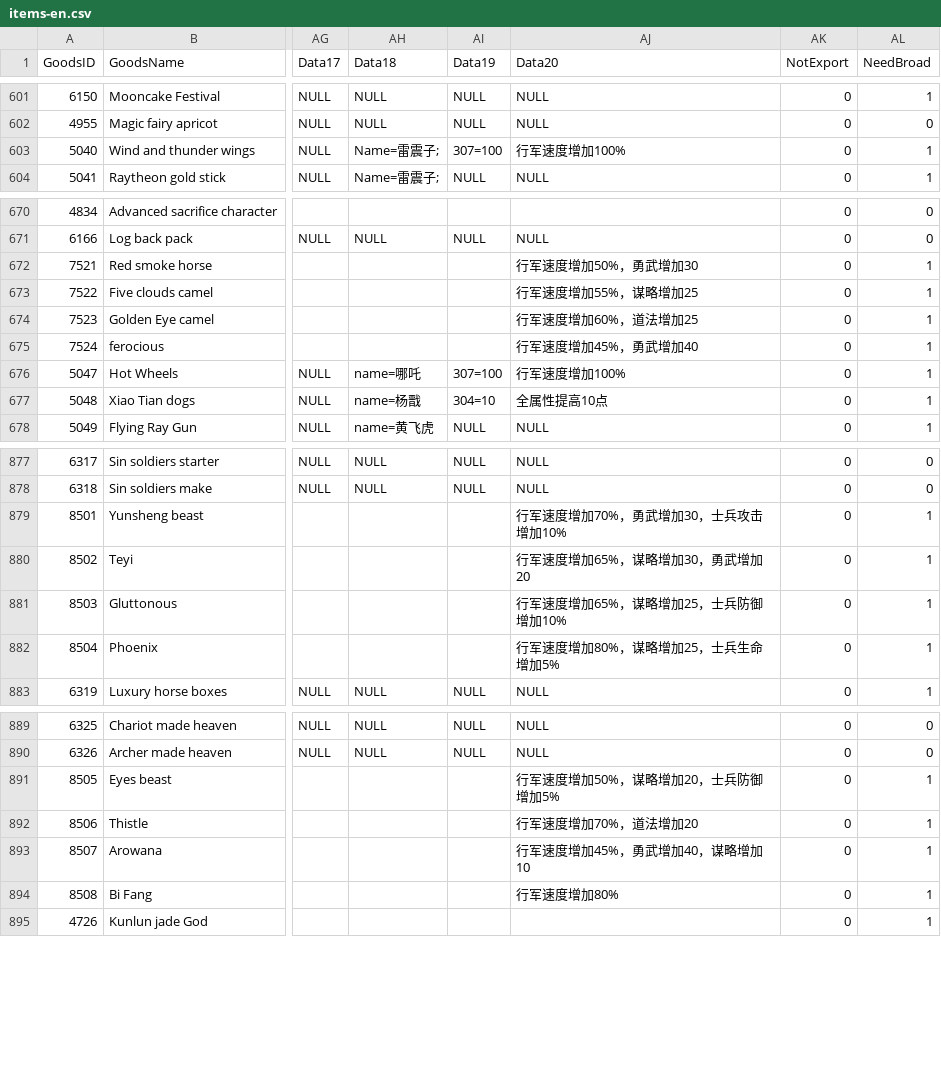
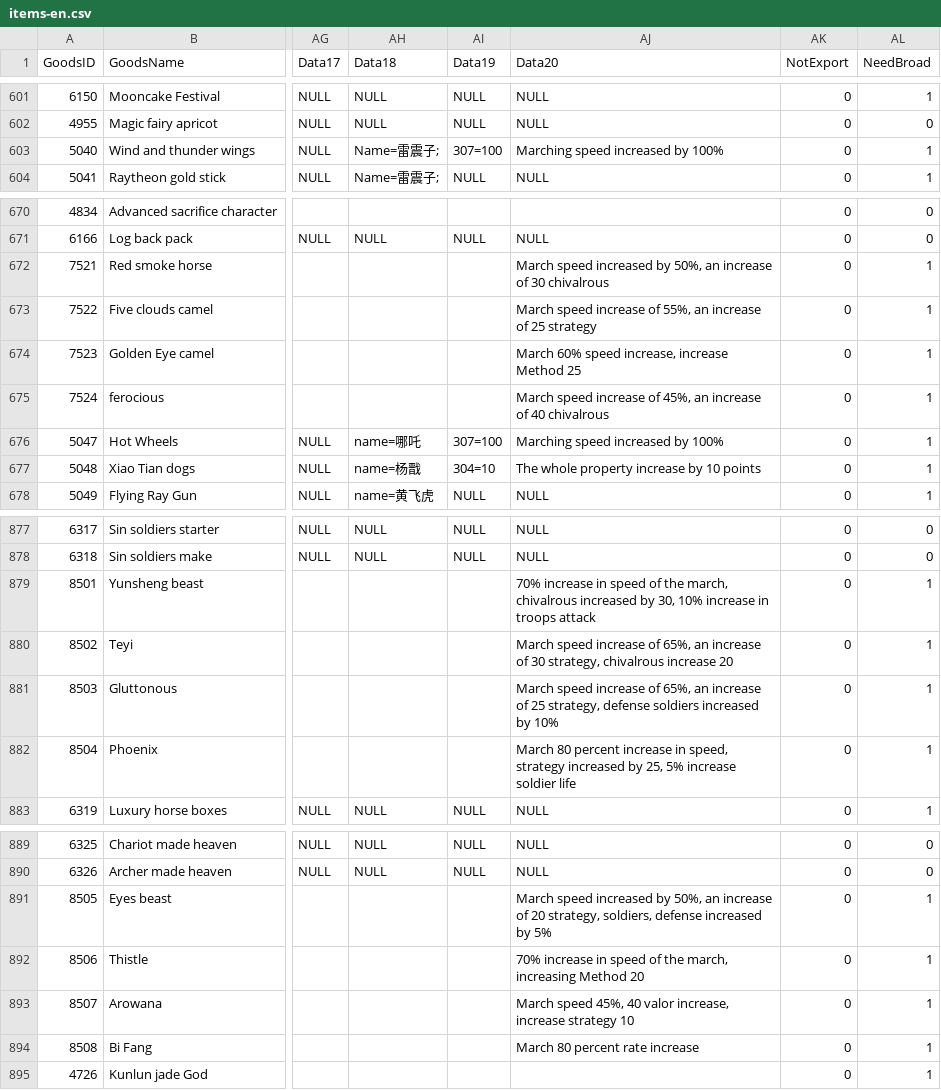
Before and after one commit to asdf54111/SQL-DUMP, a CSV file: items-en.csv, drawn as a sheet; only a part is shown, gaps mark what is left out; the diff covers the shown part only; the diff names each change by its address in the sheet, - before the commit and + after, or states it on an @@ line.

```diff
--- a/items-en.csv
+++ b/items-en.csv
-AJ603 (Data20): 行军速度增加100%
+AJ603 (Data20): Marching speed increased by 100%
-AJ672 (Data20): 行军速度增加50%，勇武增加30
+AJ672 (Data20): March speed increased by 50%, an increase of 30 chivalrous
-AJ673 (Data20): 行军速度增加55%，谋略增加25
+AJ673 (Data20): March speed increase of 55%, an increase of 25 strategy
-AJ674 (Data20): 行军速度增加60%，道法增加25
+AJ674 (Data20): March 60% speed increase, increase Method 25
-AJ675 (Data20): 行军速度增加45%，勇武增加40
+AJ675 (Data20): March speed increase of 45%, an increase of 40 chivalrous
-AJ676 (Data20): 行军速度增加100%
+AJ676 (Data20): Marching speed increased by 100%
-AJ677 (Data20): 全属性提高10点
+AJ677 (Data20): The whole property increase by 10 points
-AJ879 (Data20): 行军速度增加70%，勇武增加30，士兵攻击增加10%
+AJ879 (Data20): 70% increase in speed of the march, chivalrous increased by 30, 10% increase in troops attack
-AJ880 (Data20): 行军速度增加65%，谋略增加30，勇武增加20
+AJ880 (Data20): March speed increase of 65%, an increase of 30 strategy, chivalrous increase 20
-AJ881 (Data20): 行军速度增加65%，谋略增加25，士兵防御增加10%
+AJ881 (Data20): March speed increase of 65%, an increase of 25 strategy, defense soldiers increased by 10%
-AJ882 (Data20): 行军速度增加80%，谋略增加25，士兵生命增加5%
+AJ882 (Data20): March 80 percent increase in speed, strategy increased by 25, 5% increase soldier life
-AJ891 (Data20): 行军速度增加50%，谋略增加20，士兵防御增加5%
+AJ891 (Data20): March speed increased by 50%, an increase of 20 strategy, soldiers, defense increased by 5%
-AJ892 (Data20): 行军速度增加70%，道法增加20
+AJ892 (Data20): 70% increase in speed of the march, increasing Method 20
-AJ893 (Data20): 行军速度增加45%，勇武增加40，谋略增加10
+AJ893 (Data20): March speed 45%, 40 valor increase, increase strategy 10
-AJ894 (Data20): 行军速度增加80%
+AJ894 (Data20): March 80 percent rate increase
```
Also changed, not shown: 53 edited cells elsewhere in this file.
